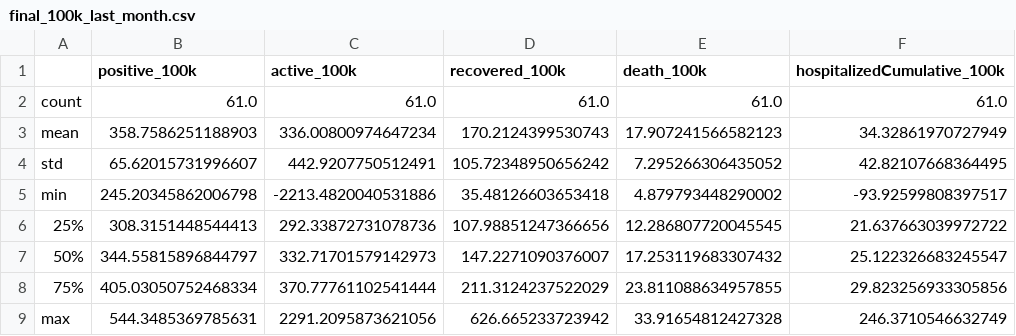
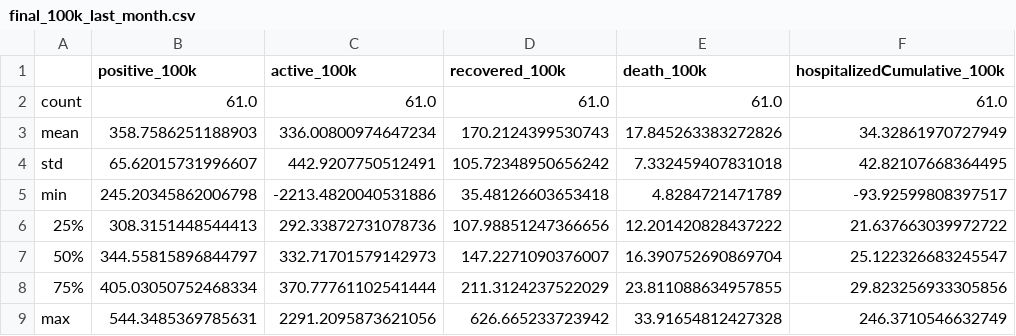
Before and after one commit to bielsnor/futureproof, a CSV file: _notebooks/results/final_100k_last_month.csv, drawn as a sheet; only a part is shown; the diff names each change by its address in the sheet, - before the commit and + after, or states it on an @@ line.

Commit message:
Data Update

```diff
--- a/_notebooks/results/final_100k_last_month.csv
+++ b/_notebooks/results/final_100k_last_month.csv
-E3 (death_100k): 17.907241566582123
+E3 (death_100k): 17.845263383272826
-E4 (death_100k): 7.295266306435052
+E4 (death_100k): 7.332459407831018
-E5 (death_100k): 4.879793448290002
+E5 (death_100k): 4.8284721471789
-E6 (death_100k): 12.286807720045545
+E6 (death_100k): 12.201420828437222
-E7 (death_100k): 17.253119683307432
+E7 (death_100k): 16.390752690869704
```
Also changed, not shown: 2 other files.
